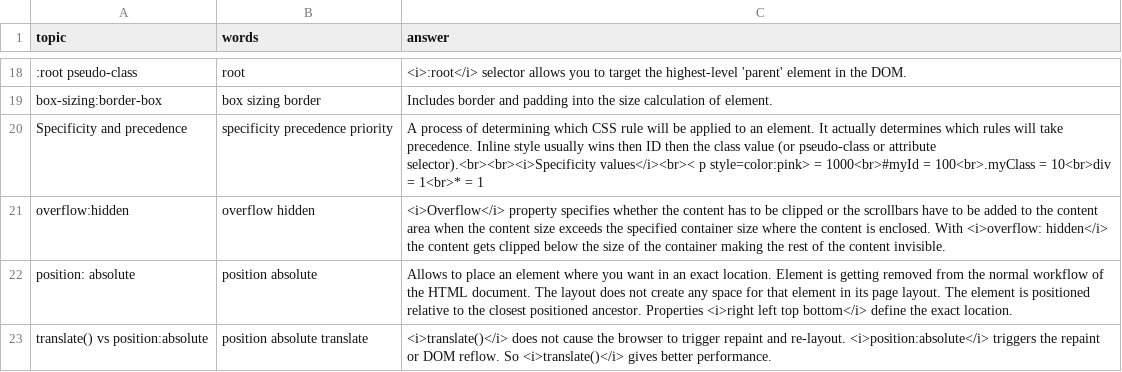
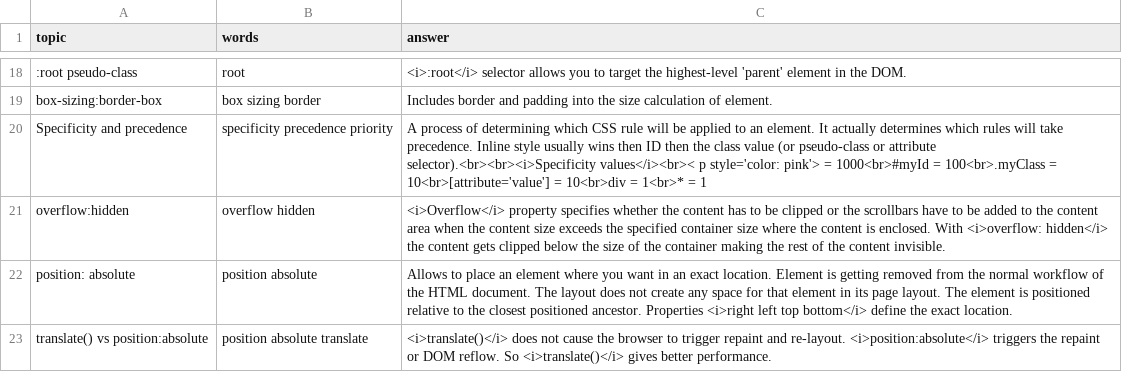
Before and after one commit to DzmitryAlifer/tech-interview-helper, a CSV file: src/assets/CSS.csv, drawn as a sheet; only a part is shown, gaps mark what is left out; the diff names each change by its address in the sheet, - before the commit and + after, or states it on an @@ line.

```diff
--- a/src/assets/CSS.csv
+++ b/src/assets/CSS.csv
-C20 (answer): …values</i><br>< p style=color:pink> = 1000<br>#myId = 100<br>.myClass = 10<br>div…
+C20 (answer): …values</i><br>< p style='color: pink'> = 1000<br>#myId = 100<br>.myClass = 10<br>[attribute='value'] = 10<br>div…
```
Also changed, not shown: 1 other file.
